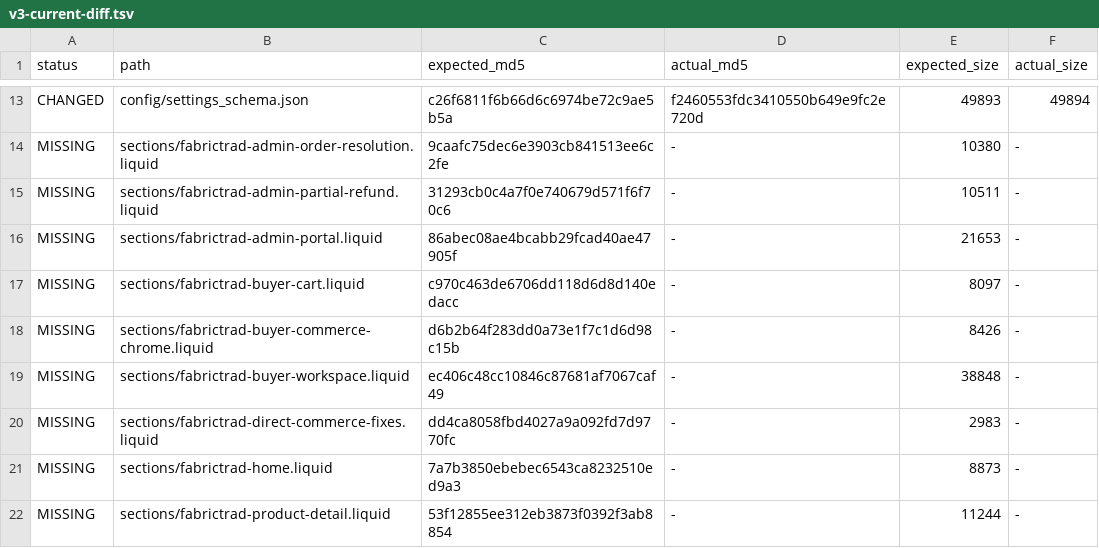
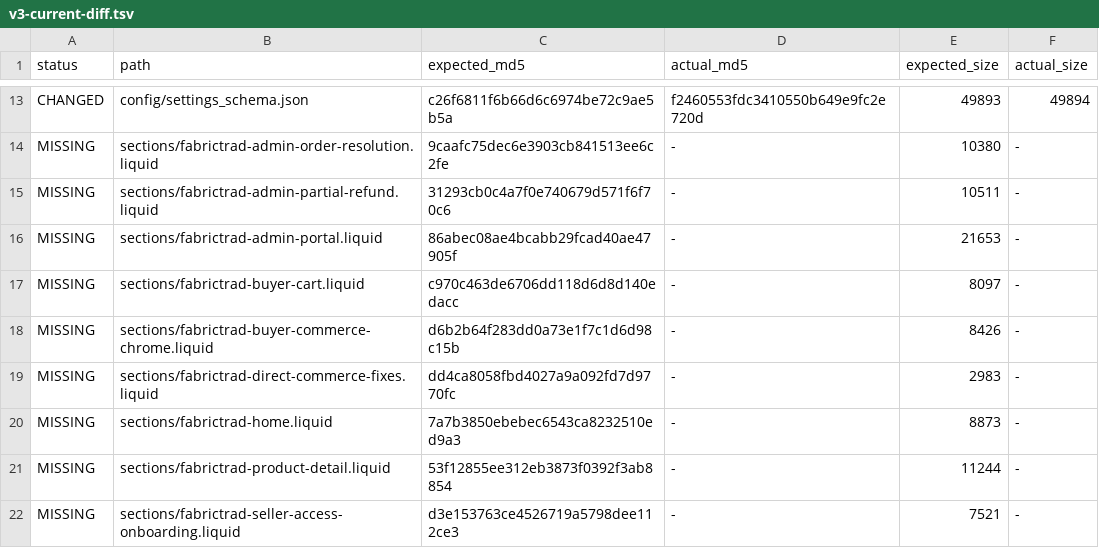
Before and after one commit to fabrictrad8-ctrl/fabrictrad-shopify-theme, a TSV file: .sync/v3-current-diff.tsv, drawn as a sheet; only a part is shown, gaps mark what is left out; the shorter side is filled out with more unchanged rows.

```diff
--- a/.sync/v3-current-diff.tsv
+++ b/.sync/v3-current-diff.tsv
@@ -18,3 +18,2 @@ MISSING	sections/fabrictrad-buyer-cart.liquid	c970c463de6706dd118d6d8d140edacc	-
 MISSING	sections/fabrictrad-buyer-commerce-chrome.liquid	d6b2b64f283dd0a73e1f7c1d6d98c15b	-	8426	-
-MISSING	sections/fabrictrad-buyer-workspace.liquid	ec406c48cc10846c87681af7067caf49	-	38848	-
 MISSING	sections/fabrictrad-direct-commerce-fixes.liquid	dd4ca8058fbd4027a9a092fd7d9770fc	-	2983	-
```
Also changed, not shown: 1 other file.
